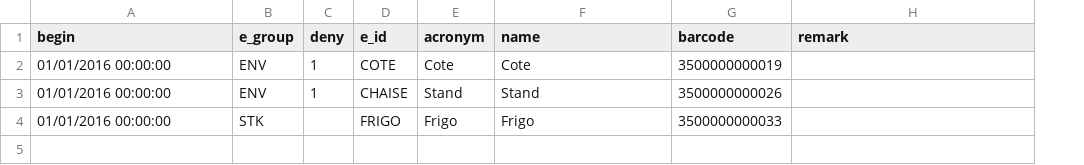
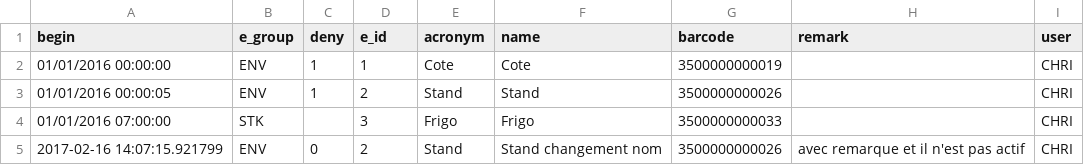
Before and after one commit to AKUINO/ELSA, a CSV file: csv/E.csv, drawn as a sheet; the diff names each change by its address in the sheet, - before the commit and + after, or states it on an @@ line.

```diff
--- a/csv/E.csv
+++ b/csv/E.csv
+column I (user), rows 2-4: all CHRI
-D2 (e_id): COTE
+D2 (e_id): 1
-A3 (begin): 01/01/2016 00:00:00
+A3 (begin): 01/01/2016 00:00:05
-D3 (e_id): CHAISE
+D3 (e_id): 2
-A4 (begin): 01/01/2016 00:00:00
+A4 (begin): 01/01/2016 07:00:00
-D4 (e_id): FRIGO
+D4 (e_id): 3
+row 5: 2017-02-16 14:07:15.921799 | ENV | 0 | 2 | Stand | Stand changement nom | 3500000000026 | avec remarque et il n'est pas actif | CHRI
```
Also changed, not shown: csv/A.csv, csv/U.csv, 11 other files.
